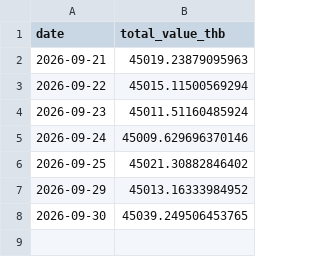
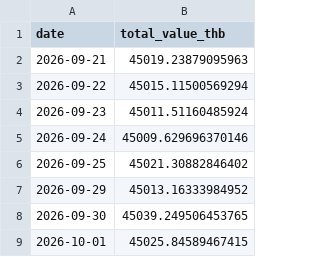
Before and after one commit to BeeBuso/Fear-Greed, a CSV file: data/portfolio_history.csv, drawn as a sheet; the diff names each change by its address in the sheet, - before the commit and + after, or states it on an @@ line.

```diff
--- a/data/portfolio_history.csv
+++ b/data/portfolio_history.csv
+row 9: 2026-10-01 | 45025.84589467415
```
Also changed, not shown: data/trade_log.csv, 1 other file.
